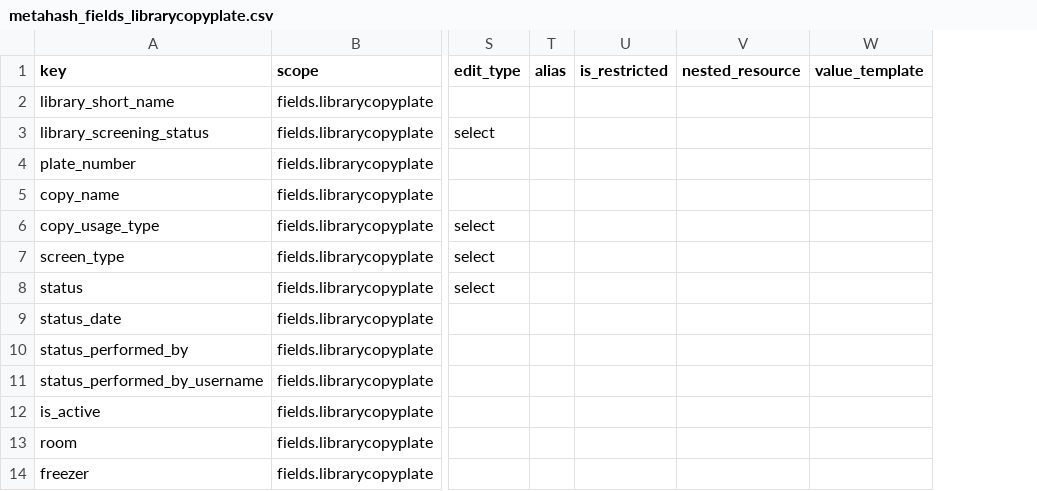
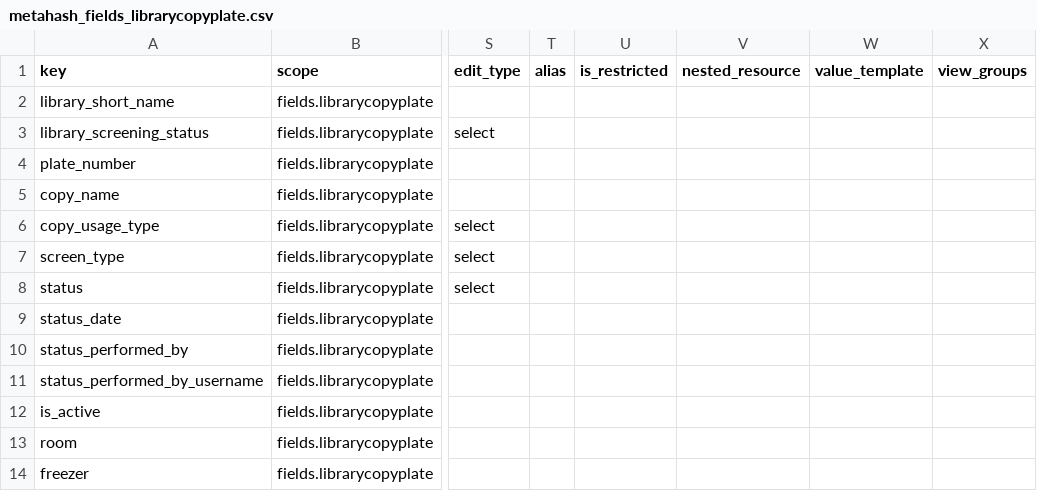
Before and after one commit to seanderickson/lims, a CSV file: db/static/api_init/metahash_fields_librarycopyplate.csv, drawn as a sheet; only a part is shown, gaps mark what is left out; the diff names each change by its address in the sheet, - before the commit and + after, or states it on an @@ line.

```diff
--- a/db/static/api_init/metahash_fields_librarycopyplate.csv
+++ b/db/static/api_init/metahash_fields_librarycopyplate.csv
+column X (view_groups), empty
```
Also changed, not shown: db/static/api_init/metahash_fields_library.csv, db/static/api_init/metahash_fields_screen.csv, 14 other files.
